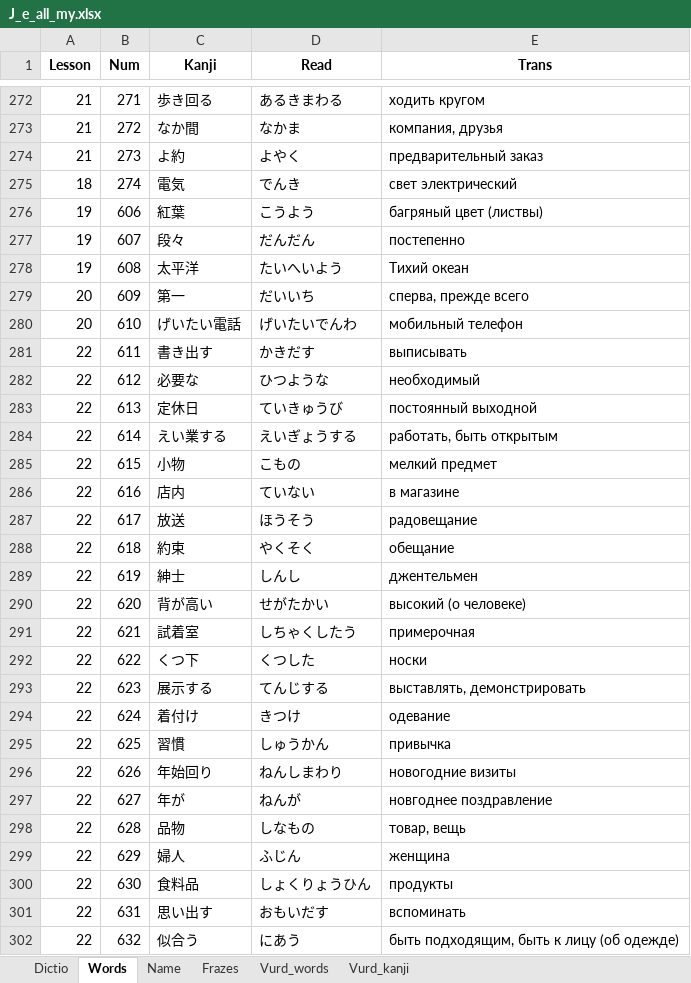
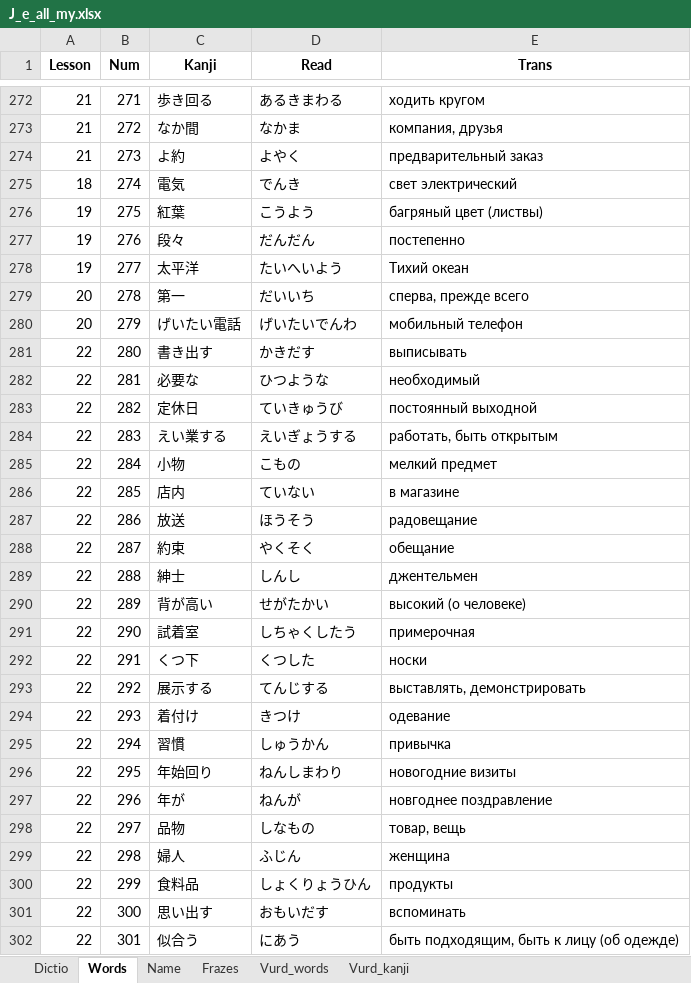
Before and after one commit to rin8351/Jap, an Excel workbook: J_e_all_my.xlsx, sheet Words, drawn as a sheet; only a part is shown, gaps mark what is left out; values as stored, in another font and other column widths than the file's, no borders; the diff covers the shown part only; the diff names each change by its address in the sheet, - before the commit and + after, or states it on an @@ line.

```diff
--- a/J_e_all_my.xlsx (sheet Words)
+++ b/J_e_all_my.xlsx (sheet Words)
-B276 (Num): 606
+B276 (Num): 275
-B277 (Num): 607
+B277 (Num): 276
-B278 (Num): 608
+B278 (Num): 277
-B279 (Num): 609
+B279 (Num): 278
-B280 (Num): 610
+B280 (Num): 279
-B281 (Num): 611
+B281 (Num): 280
-B282 (Num): 612
+B282 (Num): 281
-B283 (Num): 613
+B283 (Num): 282
-B284 (Num): 614
+B284 (Num): 283
-B285 (Num): 615
+B285 (Num): 284
-B286 (Num): 616
+B286 (Num): 285
-B287 (Num): 617
+B287 (Num): 286
-B288 (Num): 618
+B288 (Num): 287
-B289 (Num): 619
+B289 (Num): 288
-B290 (Num): 620
+B290 (Num): 289
-B291 (Num): 621
+B291 (Num): 290
-B292 (Num): 622
+B292 (Num): 291
-B293 (Num): 623
+B293 (Num): 292
-B294 (Num): 624
+B294 (Num): 293
-B295 (Num): 625
+B295 (Num): 294
-B296 (Num): 626
+B296 (Num): 295
-B297 (Num): 627
+B297 (Num): 296
-B298 (Num): 628
+B298 (Num): 297
-B299 (Num): 629
+B299 (Num): 298
-B300 (Num): 630
+B300 (Num): 299
-B301 (Num): 631
+B301 (Num): 300
-B302 (Num): 632
+B302 (Num): 301
```
Also changed, not shown: 59 added rows, 1 removed row and 2 edited cells elsewhere in this sheet, sheet Dictio, 2 other files.
